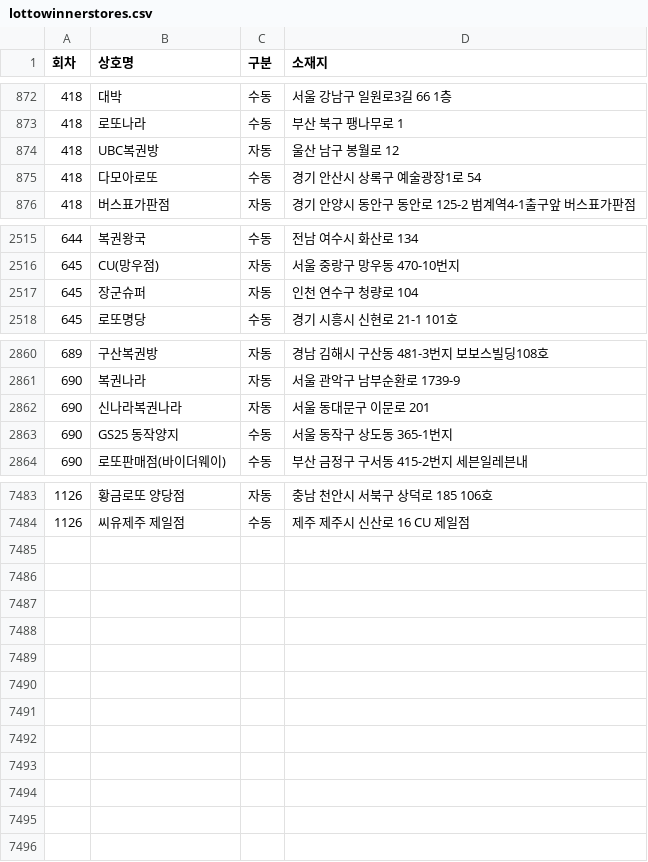
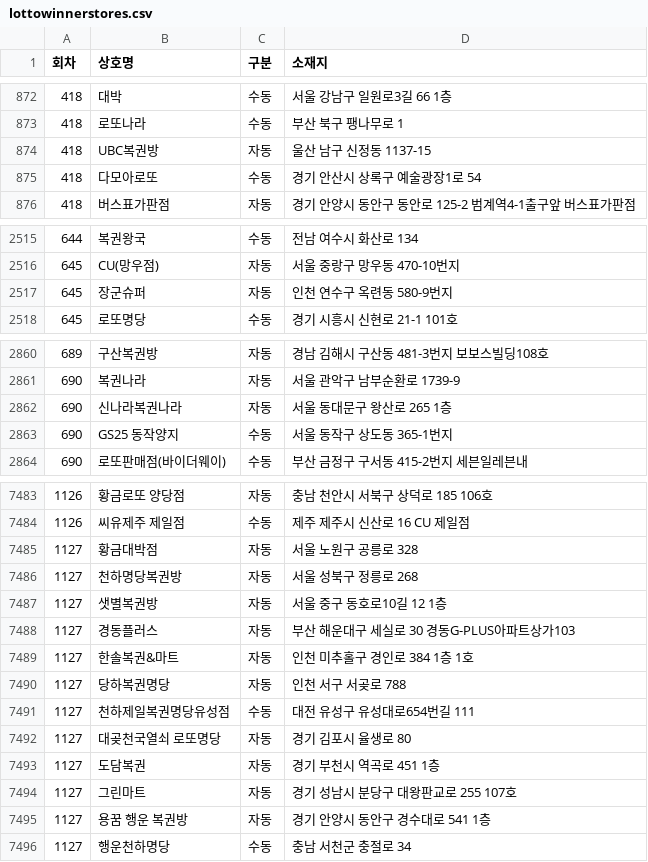
Before and after one commit to pipelinelife/pipelinelife.github.io, a CSV file: CSV/lottowinnerstores.csv, drawn as a sheet; only a part is shown, gaps mark what is left out; the diff covers the shown part only.

Commit message:
update lottowinnerstores.csv

```diff
--- a/CSV/lottowinnerstores.csv
+++ b/CSV/lottowinnerstores.csv
@@ -873,3 +873,3 @@
 418,로또나라,수동,부산 북구 팽나무로 1
-418,UBC복권방,자동,울산 남구 봉월로 12
+418,UBC복권방,자동,울산 남구 신정동  1137-15
 418,다모아로또,수동,경기 안산시 상록구 예술광장1로 54
@@ -2516,3 +2516,3 @@
 645,CU(망우점),자동,서울 중랑구  망우동 470-10번지
-645,장군슈퍼,자동,인천 연수구 청량로 104
+645,장군슈퍼,자동,인천 연수구 옥련동  580-9번지
 645,로또명당,수동,경기 시흥시 신현로 21-1 101호
@@ -2861,3 +2861,3 @@
 690,복권나라,자동,서울 관악구 남부순환로 1739-9
-690,신나라복권나라,자동,서울 동대문구 이문로 201
+690,신나라복권나라,자동,서울 동대문구 왕산로 265 1층
 690,GS25 동작양지,수동,서울 동작구 상도동 365-1번지
@@ -7484 +7484,13 @@
 1126,씨유제주 제일점,수동,제주 제주시 신산로 16 CU 제일점
+1127,황금대박점,자동,서울 노원구 공릉로 328
+1127,천하명당복권방,자동,서울 성북구 정릉로 268
+1127,샛별복권방,자동,서울 중구 동호로10길 12 1층
+1127,경동플러스,자동,부산 해운대구 세실로 30 경동G-PLUS아파트상가103
+1127,한솔복권&마트,자동,인천 미추홀구 경인로 384 1층 1호
+1127,당하복권명당,자동,인천 서구 서곶로 788
+1127,천하제일복권명당유성점,수동,대전 유성구 유성대로654번길 111
+1127,대곶천국열쇠 로또명당,자동,경기 김포시 율생로 80
+1127,도담복권,자동,경기 부천시 역곡로 451 1층
+1127,그린마트,자동,경기 성남시 분당구 대왕판교로 255 107호
+1127,용꿈 행운 복권방,자동,경기 안양시 동안구 경수대로 541 1층
+1127,행운천하명당,수동,충남 서천군 충절로 34
```
Also changed, not shown: 12 edited cells elsewhere in this file.
